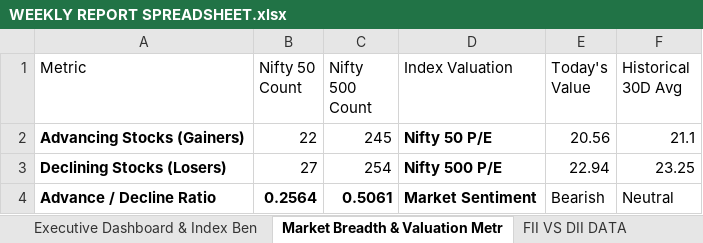
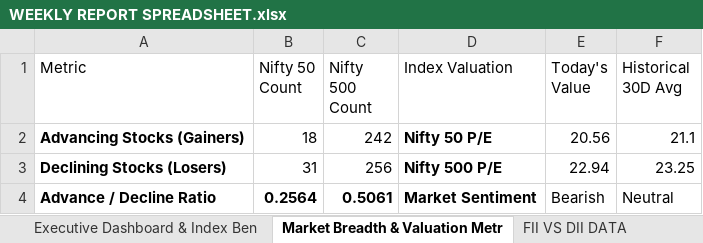
Before and after one commit to mukulbhushan/weekly-market-dashboard, an Excel workbook: WEEKLY REPORT SPREADSHEET.xlsx, sheet Market Breadth & Valuation Metr, drawn as a sheet; values as stored, in another font and other column widths than the file's, no borders; charts and pictures and table styles not drawn; the diff names each change by its address in the sheet, - before the commit and + after, or states it on an @@ line.

```diff
--- a/WEEKLY REPORT SPREADSHEET.xlsx (sheet Market Breadth & Valuation Metr)
+++ b/WEEKLY REPORT SPREADSHEET.xlsx (sheet Market Breadth & Valuation Metr)
-B2 (Nifty 50 Count): 22
+B2 (Nifty 50 Count): 18
-C2 (Nifty 500 Count): 245
+C2 (Nifty 500 Count): 242
-B3 (Nifty 50 Count): 27
+B3 (Nifty 50 Count): 31
-C3 (Nifty 500 Count): 254
+C3 (Nifty 500 Count): 256
```
Also changed, not shown: sheet Significant Regulatory Announce, sheet Executive Dashboard & Index Ben, 3 other files.
